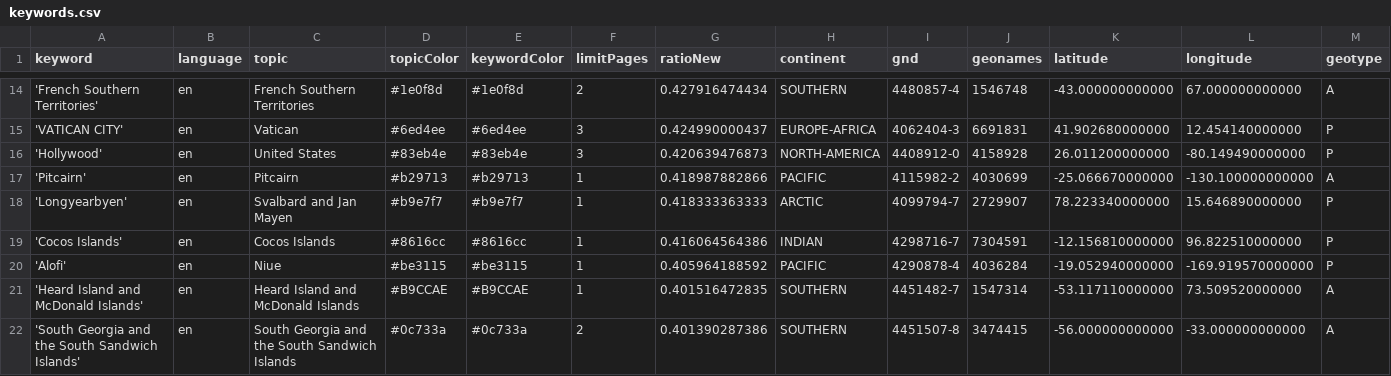
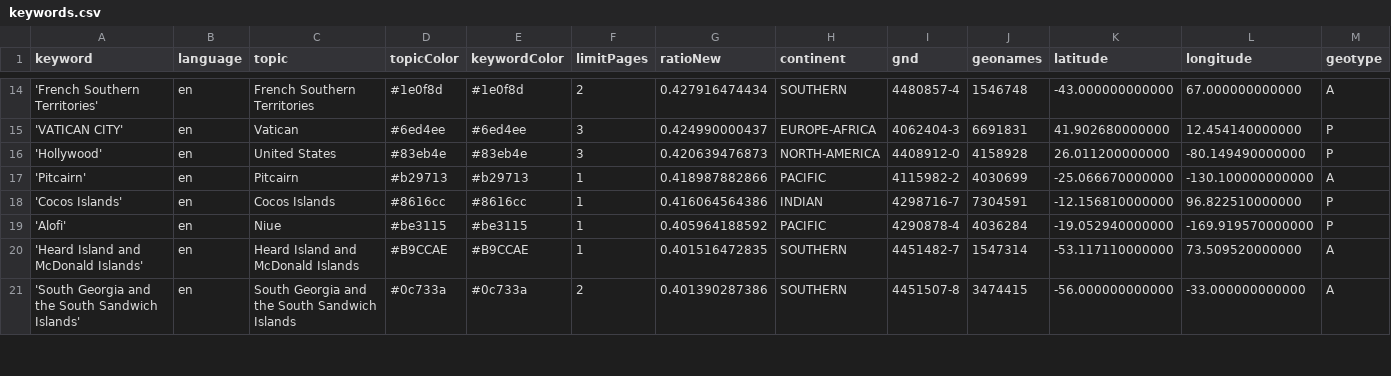
Before and after one commit to mizilett-news/locationWhisperer, a CSV file: keywords.csv, drawn as a sheet; only a part is shown, gaps mark what is left out; removed rows and columns are numbered as before the commit, all else as after; rows hold the shown columns only; the diff covers the shown part only; the diff names each change by its address in the sheet, - before the commit and + after, or states it on an @@ line.

```diff
--- a/keywords.csv
+++ b/keywords.csv
-row 18: 'Longyearbyen' | en | Svalbard and Jan Mayen | #b9e7f7 | #b9e7f7 | 1 | 0.418333363333 | ARCTIC | 4099794-7 | 2729907 | 78.223340000000 | 15.646890000000 | P
```
Also changed, not shown: 6 added rows and 5 removed rows elsewhere in this file, csv/news_2025_11.csv, csv/news_2025_12.csv.
